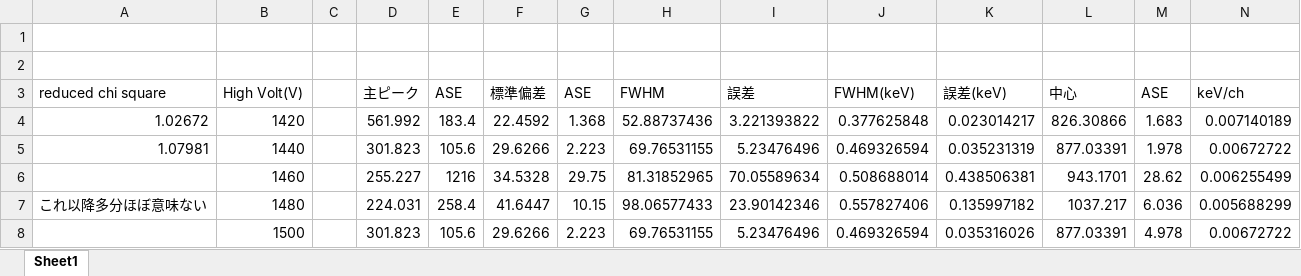
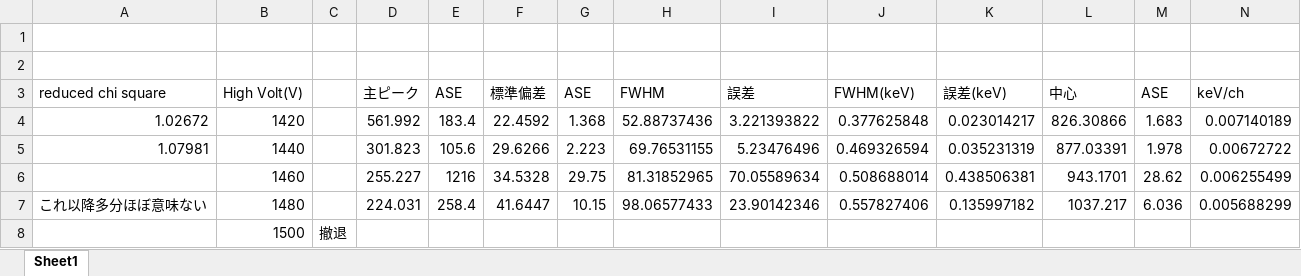
Before and after one commit to cardboard828/Experiment_III, an Excel workbook: Wire-chenber/2.3.1.3-data/fit-data-together.xlsx, sheet Sheet1, drawn as a sheet; only a part is shown; values as stored, in another font and other column widths than the file's, no borders; removed rows and columns are numbered as before the commit, all else as after; rows hold the shown columns only; the diff names each change by its address in the sheet, - before the commit and + after, or states it on an @@ line.

```diff
--- a/Wire-chenber/2.3.1.3-data/fit-data-together.xlsx (sheet Sheet1)
+++ b/Wire-chenber/2.3.1.3-data/fit-data-together.xlsx (sheet Sheet1)
-row 8:  | 1500 |  | 301.823 | 105.6 | 29.6266 | 2.223 | 69.76531155 | 5.23476496 | 0.469326594 | 0.035316026 | 877.03391 | 4.978 | 0.00672722
+row 8:  | 1500 | 撤退
```
Also changed, not shown: 3 other files.
